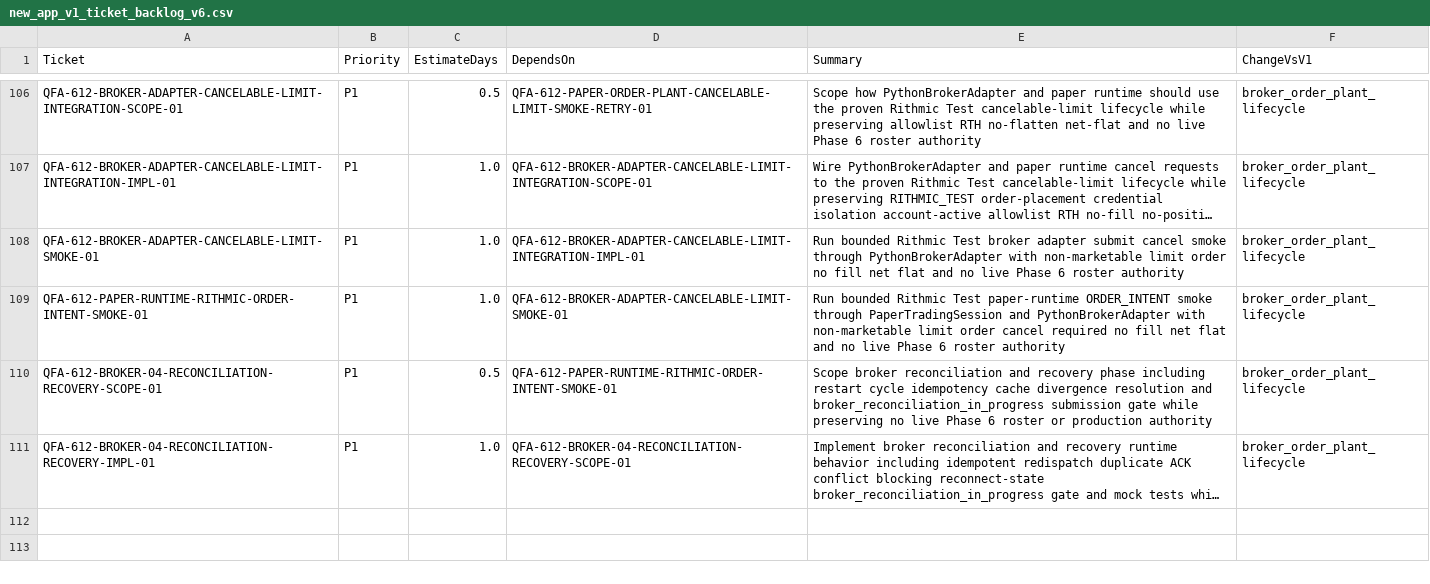
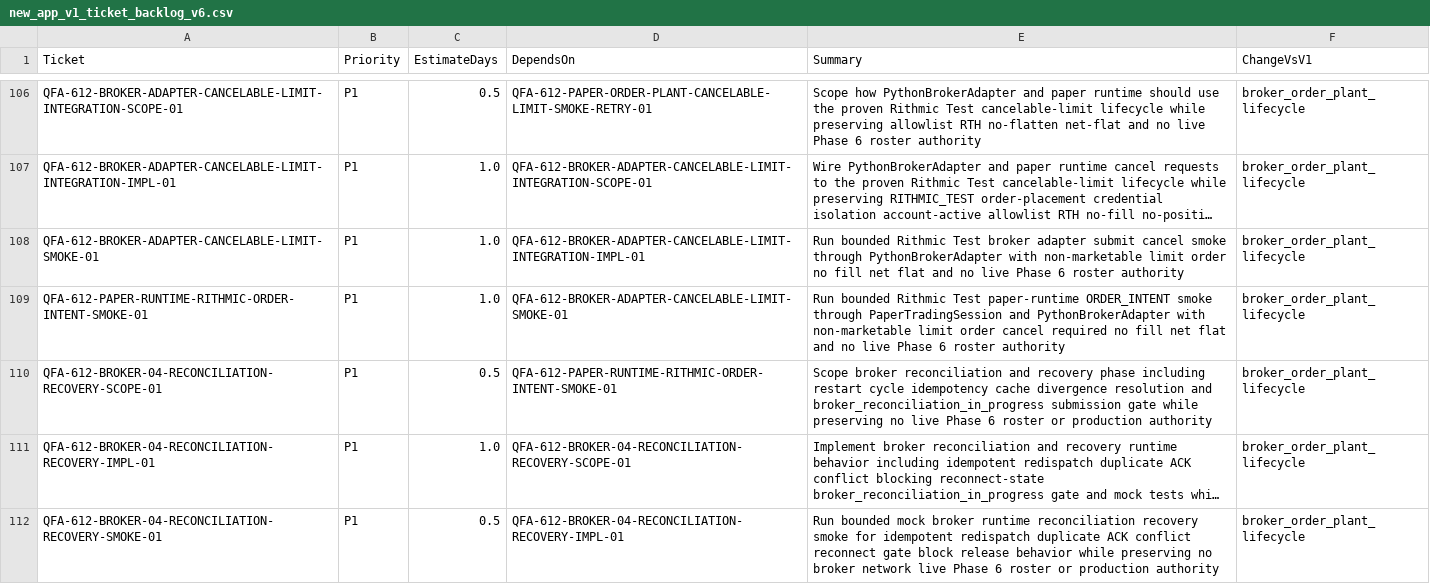
Before and after one commit to neeljaiswal90/Quant-Futures-App, a CSV file: docs/plan/new_app_v1_ticket_backlog_v6.csv, drawn as a sheet; only a part is shown, gaps mark what is left out; long unchanged cells end in …; the diff names each change by its address in the sheet, - before the commit and + after, or states it on an @@ line.

Commit message:
Add broker reconciliation recovery smoke (#350)

```diff
--- a/docs/plan/new_app_v1_ticket_backlog_v6.csv
+++ b/docs/plan/new_app_v1_ticket_backlog_v6.csv
+row 112: QFA-612-BROKER-04-RECONCILIATION-RECOVERY-SMOKE-01 | P1 | 0.5 | QFA-612-BROKER-04-RECONCILIATION-RECOVERY-IMPL-01 | Run bounded mock broker runtime reconciliation recovery smoke for idempotent redispatch duplicate ACK conflict reconnect gate block release behavior while preserving no broker network live Phase 6 roster or production authority | broker_order_plant_lifecycle
```
Also changed, not shown: 5 other files.
